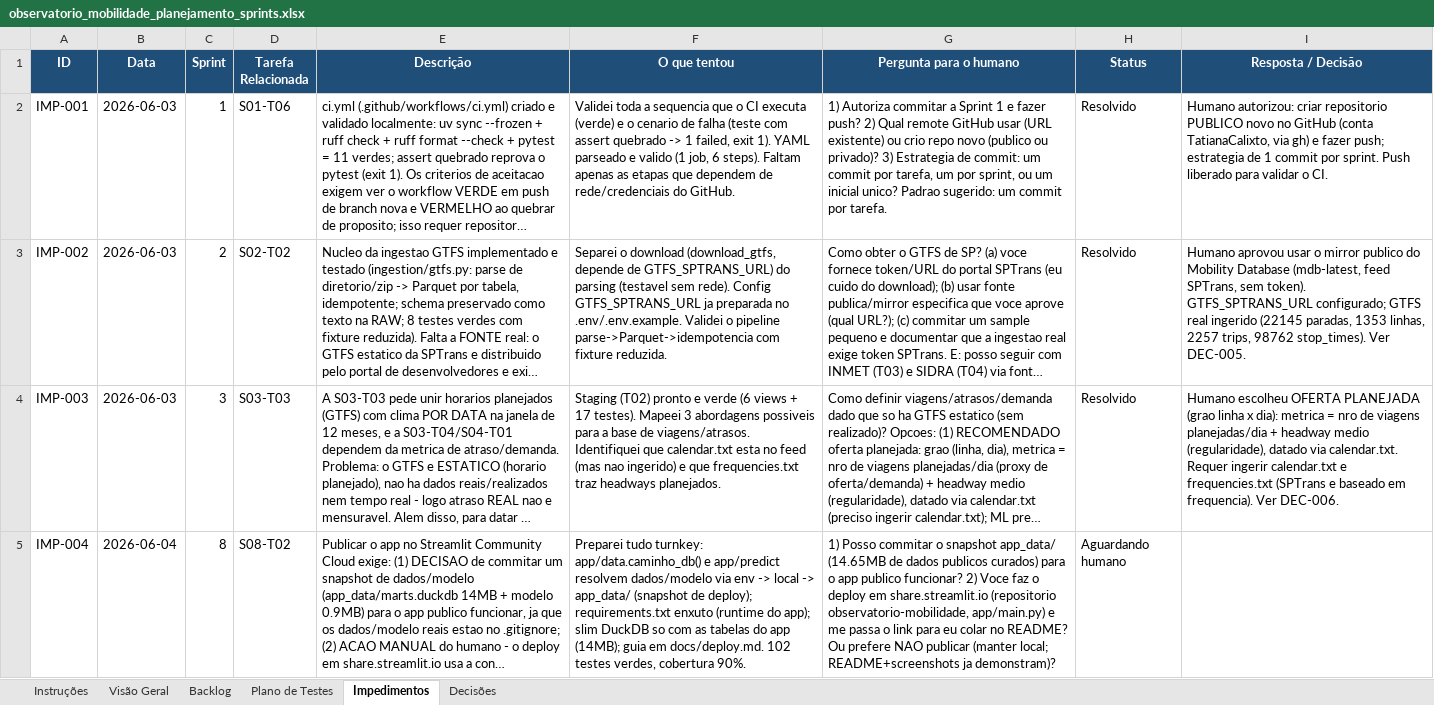
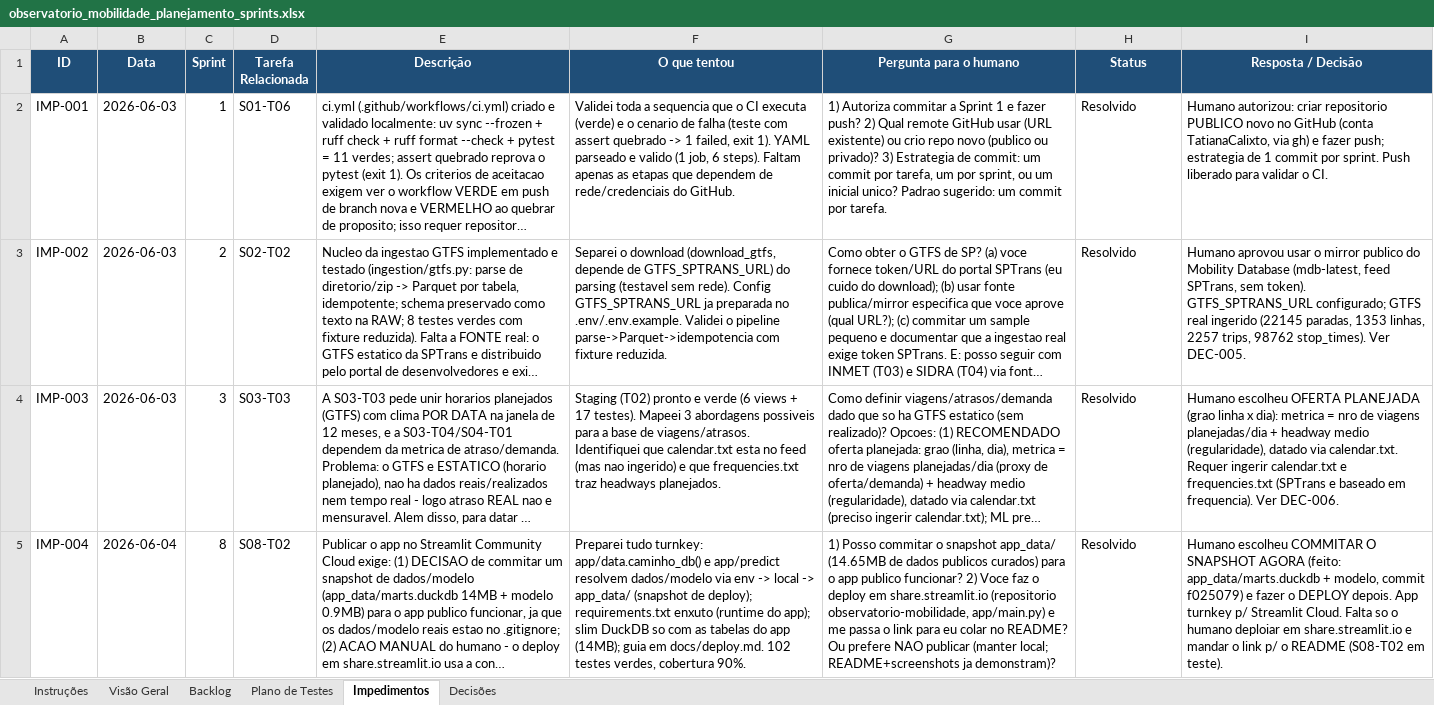
Before and after one commit to TatianaCalixto/observatorio-mobilidade, an Excel workbook: observatorio_mobilidade_planejamento_sprints.xlsx, sheet Impedimentos, drawn as a sheet; long unchanged cells end in …; values as stored, in another font and other column widths than the file's, no borders; the diff names each change by its address in the sheet, - before the commit and + after, or states it on an @@ line.

```diff
--- a/observatorio_mobilidade_planejamento_sprints.xlsx (sheet Impedimentos)
+++ b/observatorio_mobilidade_planejamento_sprints.xlsx (sheet Impedimentos)
-H5 (Status): Aguardando humano
+H5 (Status): Resolvido
-I5 (Resposta / Decisão): (empty)
+I5 (Resposta / Decisão): Humano escolheu COMMITAR O SNAPSHOT AGORA (feito: app_data/marts.duckdb + modelo, commit f025079) e fazer o DEPLOY depois. App turnkey p/ Streamlit Cloud. Falta so o humano deploiar em share.streamlit.io e mandar o link p/ o README (S08-T02 em teste).
```
Also changed, not shown: sheet Visão Geral, sheet Backlog, 4 other files.
